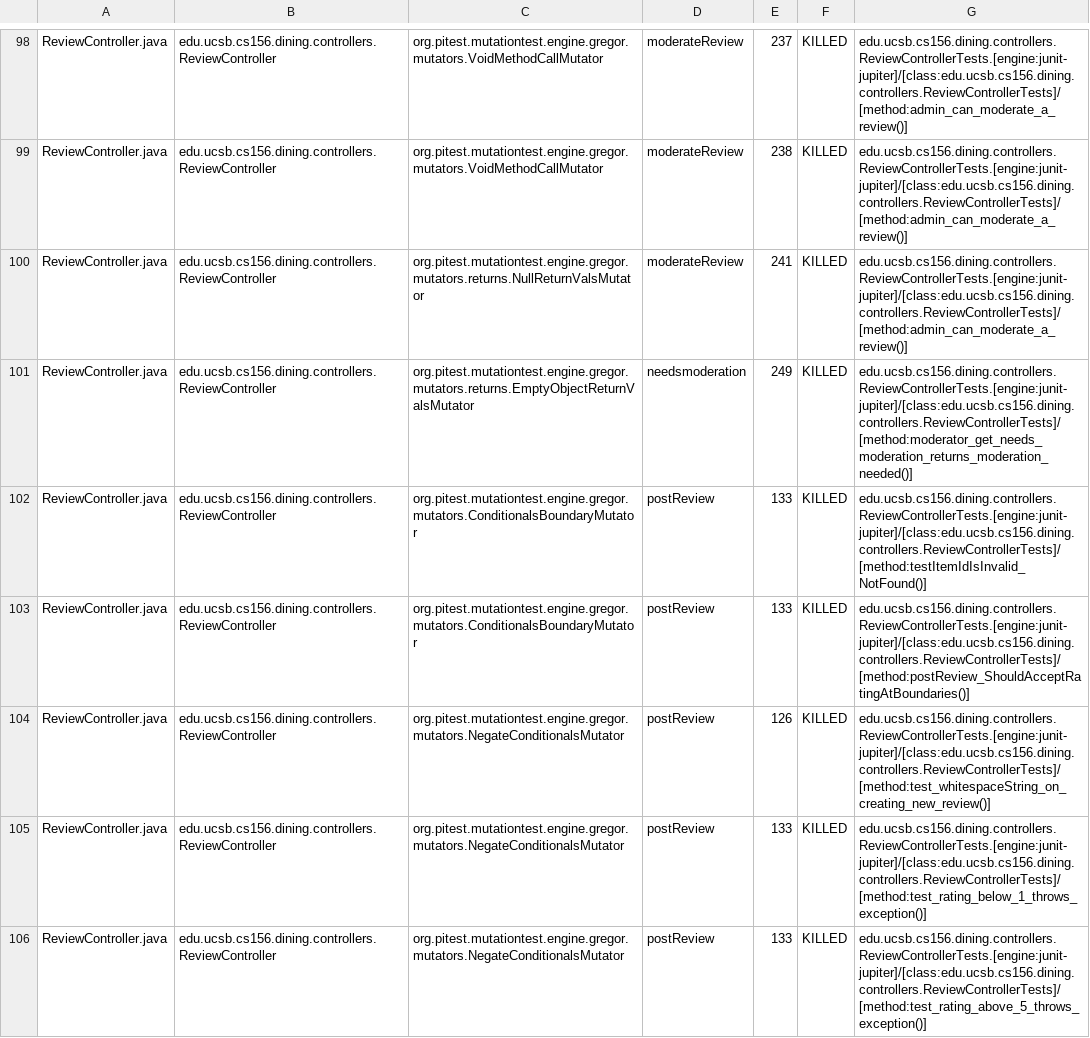
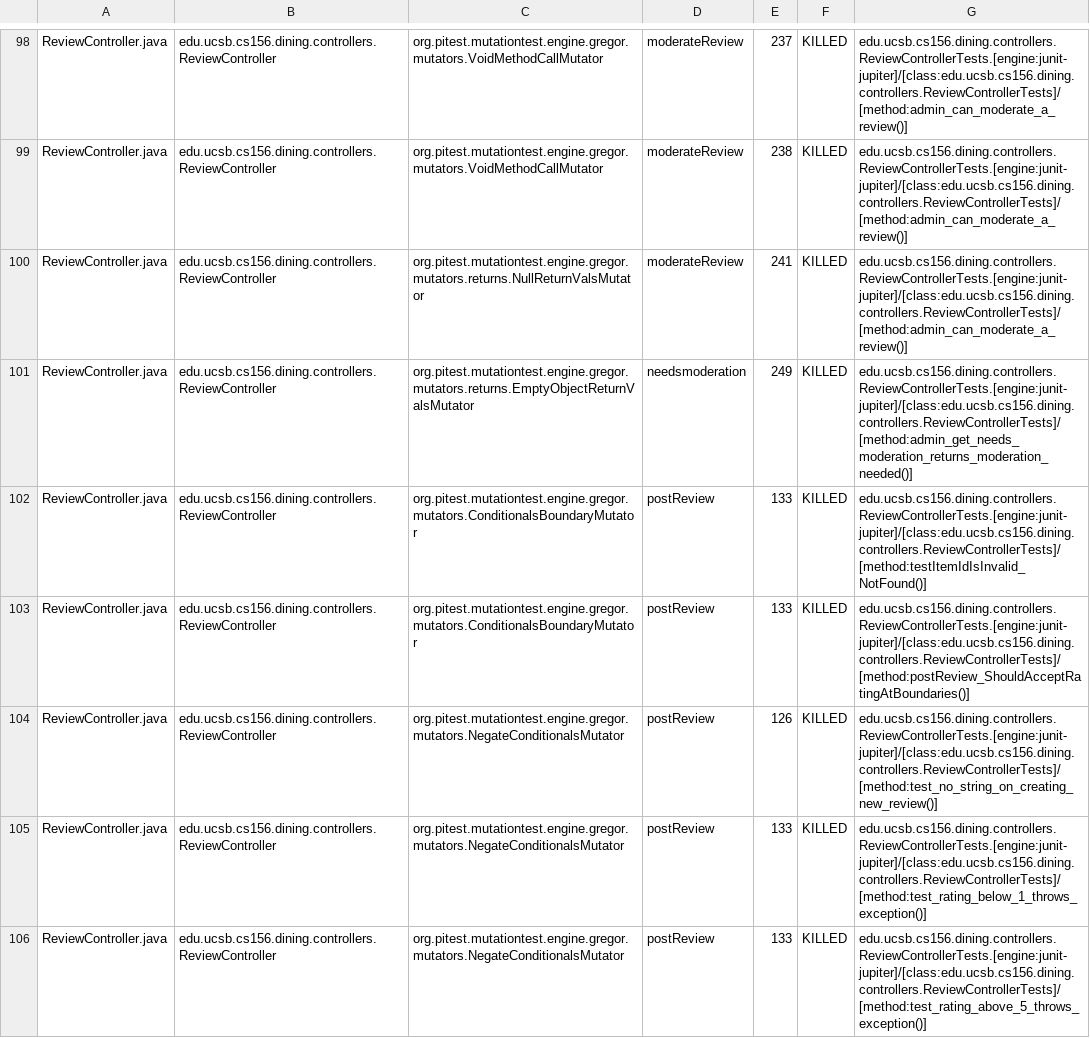
Before and after one commit to ucsb-cs156-f26/proj-dining-f26-08, a CSV file: prs/34/pitest/mutations.csv, drawn as a sheet; only a part is shown, gaps mark what is left out; the diff covers the shown part only.

Commit message:
Deploying to gh-pages from @ ucsb-cs156-f26/proj-dining-f26-08@4cc09af3053702cecb046d8bca5296f4782c5b6f 🚀

```diff
--- a/prs/34/pitest/mutations.csv
+++ b/prs/34/pitest/mutations.csv
@@ -100,6 +100,6 @@ ReviewController.java,edu.ucsb.cs156.dining.controllers.ReviewController,org.pit
 ReviewController.java,edu.ucsb.cs156.dining.controllers.ReviewController,org.pitest.mutationtest.engine.gregor.mutators.returns.NullReturnValsMutator,moderateReview,241,KILLED,edu.ucsb.cs156.dining.controllers.ReviewControllerTests.[engine:junit-jupiter]/[class:edu.ucsb.cs156.dining.controllers.ReviewControllerTests]/[method:admin_can_moderate_a_review()]
-ReviewController.java,edu.ucsb.cs156.dining.controllers.ReviewController,org.pitest.mutationtest.engine.gregor.mutators.returns.EmptyObjectReturnValsMutator,needsmoderation,249,KILLED,edu.ucsb.cs156.dining.controllers.ReviewControllerTests.[engine:junit-jupiter]/[class:edu.ucsb.cs156.dining.controllers.ReviewControllerTests]/[method:moderator_get_needs_moderation_returns_moderation_needed()]
+ReviewController.java,edu.ucsb.cs156.dining.controllers.ReviewController,org.pitest.mutationtest.engine.gregor.mutators.returns.EmptyObjectReturnValsMutator,needsmoderation,249,KILLED,edu.ucsb.cs156.dining.controllers.ReviewControllerTests.[engine:junit-jupiter]/[class:edu.ucsb.cs156.dining.controllers.ReviewControllerTests]/[method:admin_get_needs_moderation_returns_moderation_needed()]
 ReviewController.java,edu.ucsb.cs156.dining.controllers.ReviewController,org.pitest.mutationtest.engine.gregor.mutators.ConditionalsBoundaryMutator,postReview,133,KILLED,edu.ucsb.cs156.dining.controllers.ReviewControllerTests.[engine:junit-jupiter]/[class:edu.ucsb.cs156.dining.controllers.ReviewControllerTests]/[method:testItemIdIsInvalid_NotFound()]
 ReviewController.java,edu.ucsb.cs156.dining.controllers.ReviewController,org.pitest.mutationtest.engine.gregor.mutators.ConditionalsBoundaryMutator,postReview,133,KILLED,edu.ucsb.cs156.dining.controllers.ReviewControllerTests.[engine:junit-jupiter]/[class:edu.ucsb.cs156.dining.controllers.ReviewControllerTests]/[method:postReview_ShouldAcceptRatingAtBoundaries()]
-ReviewController.java,edu.ucsb.cs156.dining.controllers.ReviewController,org.pitest.mutationtest.engine.gregor.mutators.NegateConditionalsMutator,postReview,126,KILLED,edu.ucsb.cs156.dining.controllers.ReviewControllerTests.[engine:junit-jupiter]/[class:edu.ucsb.cs156.dining.controllers.ReviewControllerTests]/[method:test_whitespaceString_on_creating_new_review()]
+ReviewController.java,edu.ucsb.cs156.dining.controllers.ReviewController,org.pitest.mutationtest.engine.gregor.mutators.NegateConditionalsMutator,postReview,126,KILLED,edu.ucsb.cs156.dining.controllers.ReviewControllerTests.[engine:junit-jupiter]/[class:edu.ucsb.cs156.dining.controllers.ReviewControllerTests]/[method:test_no_string_on_creating_new_review()]
 ReviewController.java,edu.ucsb.cs156.dining.controllers.ReviewController,org.pitest.mutationtest.engine.gregor.mutators.NegateConditionalsMutator,postReview,133,KILLED,edu.ucsb.cs156.dining.controllers.ReviewControllerTests.[engine:junit-jupiter]/[class:edu.ucsb.cs156.dining.controllers.ReviewControllerTests]/[method:test_rating_below_1_throws_exception()]
```
Also changed, not shown: 42 edited cells elsewhere in this file, 27 other files.
